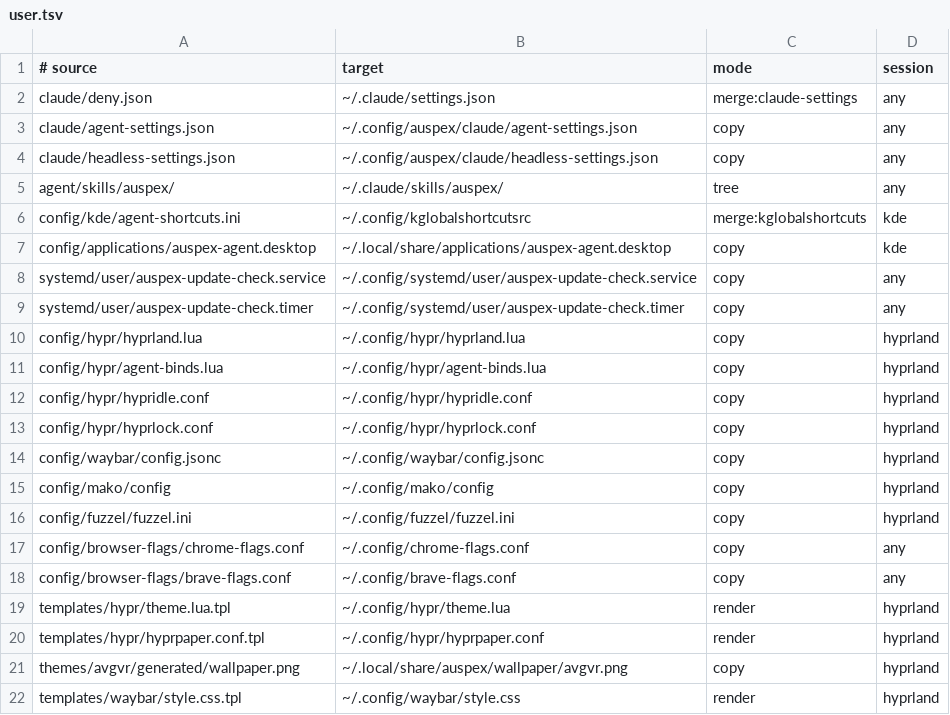
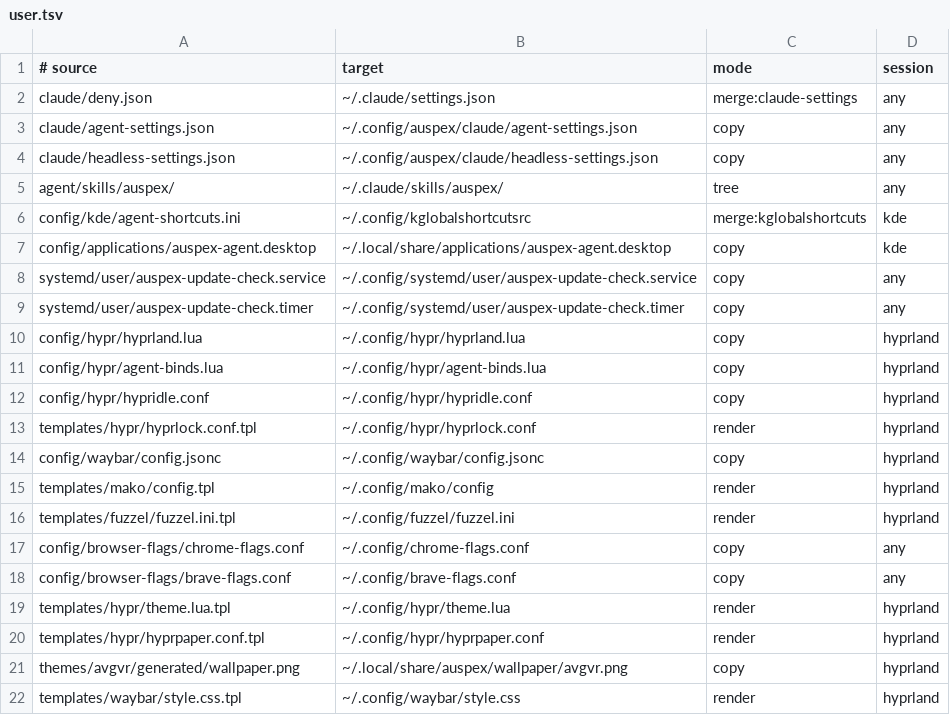
Before and after one commit to enzonaut/auspex, a TSV file: manifest/user.tsv, drawn as a sheet.

Commit message:
Render mako, fuzzel and hyprlock from the palette; remove ghostty

```diff
--- a/manifest/user.tsv
+++ b/manifest/user.tsv
@@ -12,6 +12,6 @@ config/hypr/agent-binds.lua	~/.config/hypr/agent-binds.lua	copy	hyprland
 config/hypr/hypridle.conf	~/.config/hypr/hypridle.conf	copy	hyprland
-config/hypr/hyprlock.conf	~/.config/hypr/hyprlock.conf	copy	hyprland
+templates/hypr/hyprlock.conf.tpl	~/.config/hypr/hyprlock.conf	render	hyprland
 config/waybar/config.jsonc	~/.config/waybar/config.jsonc	copy	hyprland
-config/mako/config	~/.config/mako/config	copy	hyprland
-config/fuzzel/fuzzel.ini	~/.config/fuzzel/fuzzel.ini	copy	hyprland
+templates/mako/config.tpl	~/.config/mako/config	render	hyprland
+templates/fuzzel/fuzzel.ini.tpl	~/.config/fuzzel/fuzzel.ini	render	hyprland
 config/browser-flags/chrome-flags.conf	~/.config/chrome-flags.conf	copy	any
```
Also changed, not shown: 12 other files.
